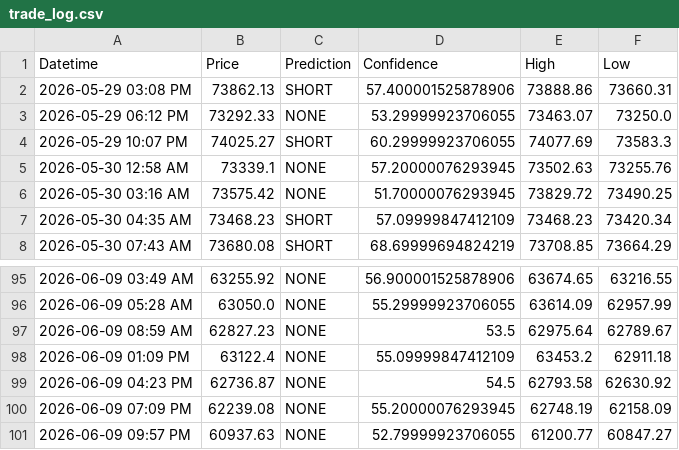
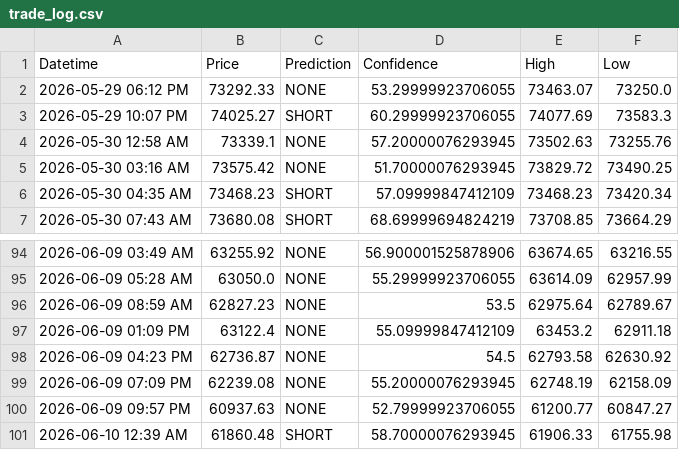
Before and after one commit to anashere/BTCDaddy, a CSV file: trade_log.csv, drawn as a sheet; only a part is shown, gaps mark what is left out; removed rows and columns are numbered as before the commit, all else as after; the diff names each change by its address in the sheet, - before the commit and + after, or states it on an @@ line.

```diff
--- a/trade_log.csv
+++ b/trade_log.csv
-row 2: 2026-05-29 03:08 PM | 73862.13 | SHORT | 57.400001525878906 | 73888.86 | 73660.31
+row 101: 2026-06-10 12:39 AM | 61860.48 | SHORT | 58.70000076293945 | 61906.33 | 61755.98
```
